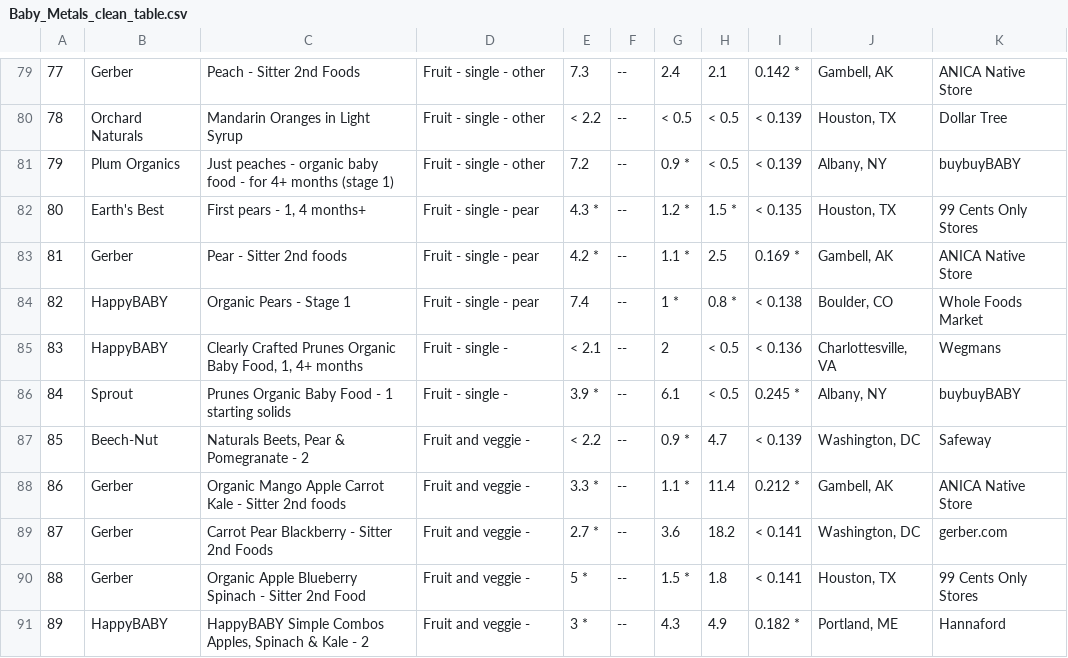
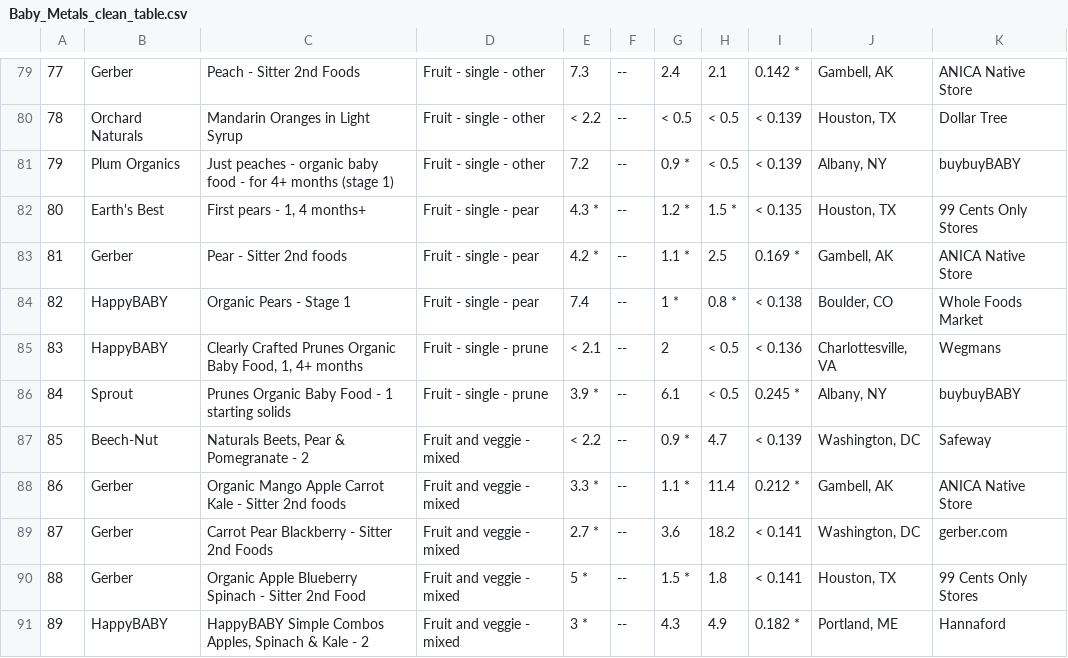
Before and after one commit to plindner332/BabyFood_Metal, a CSV file: Baby_Metals_clean_table.csv, drawn as a sheet; only a part is shown, gaps mark what is left out; the diff covers the shown part only.

```diff
--- a/Baby_Metals_clean_table.csv
+++ b/Baby_Metals_clean_table.csv
@@ -84,8 +84,8 @@
 82,HappyBABY,Organic Pears - Stage 1,Fruit - single - pear,7.4,--,1 *,0.8 *,< 0.138,"Boulder, CO",Whole Foods Market
-83,HappyBABY,"Clearly Crafted Prunes Organic Baby Food, 1, 4+ months",Fruit - single -,< 2.1,--,2,< 0.5,< 0.136,"Charlottesville, VA",Wegmans
-84,Sprout,Prunes Organic Baby Food - 1 starting solids  ,Fruit - single -,3.9 *,--,6.1,< 0.5,0.245 *,"Albany, NY",buybuyBABY
-85,Beech-Nut,"Naturals Beets, Pear & Pomegranate - 2 ",Fruit and veggie -,< 2.2,--,0.9 *,4.7,< 0.139,"Washington, DC",Safeway
-86,Gerber,Organic Mango Apple Carrot Kale - Sitter 2nd foods ,Fruit and veggie -,3.3 *,--,1.1 *,11.4,0.212 *,"Gambell, AK",ANICA Native Store
-87,Gerber,Carrot Pear Blackberry - Sitter 2nd Foods ,Fruit and veggie -,2.7 *,--,3.6,18.2,< 0.141,"Washington, DC",gerber.com
-88,Gerber,Organic Apple Blueberry Spinach - Sitter 2nd Food ,Fruit and veggie -,5 *,--,1.5 *,1.8,< 0.141,"Houston, TX",99 Cents Only Stores
-89,HappyBABY,"HappyBABY Simple Combos Apples, Spinach & Kale - 2 ",Fruit and veggie -,3 *,--,4.3,4.9,0.182 *,"Portland, ME",Hannaford
+83,HappyBABY,"Clearly Crafted Prunes Organic Baby Food, 1, 4+ months",Fruit - single - prune,< 2.1,--,2,< 0.5,< 0.136,"Charlottesville, VA",Wegmans
+84,Sprout,Prunes Organic Baby Food - 1 starting solids  ,Fruit - single - prune ,3.9 *,--,6.1,< 0.5,0.245 *,"Albany, NY",buybuyBABY
+85,Beech-Nut,"Naturals Beets, Pear & Pomegranate - 2 ",Fruit and veggie - mixed,< 2.2,--,0.9 *,4.7,< 0.139,"Washington, DC",Safeway
+86,Gerber,Organic Mango Apple Carrot Kale - Sitter 2nd foods ,Fruit and veggie - mixed,3.3 *,--,1.1 *,11.4,0.212 *,"Gambell, AK",ANICA Native Store
+87,Gerber,Carrot Pear Blackberry - Sitter 2nd Foods ,Fruit and veggie - mixed,2.7 *,--,3.6,18.2,< 0.141,"Washington, DC",gerber.com
+88,Gerber,Organic Apple Blueberry Spinach - Sitter 2nd Food ,Fruit and veggie - mixed,5 *,--,1.5 *,1.8,< 0.141,"Houston, TX",99 Cents Only Stores
+89,HappyBABY,"HappyBABY Simple Combos Apples, Spinach & Kale - 2 ",Fruit and veggie - mixed,3 *,--,4.3,4.9,0.182 *,"Portland, ME",Hannaford
```
Also changed, not shown: 82 edited cells elsewhere in this file, Baby_Metals_mod_data.csv, 1 other file.
